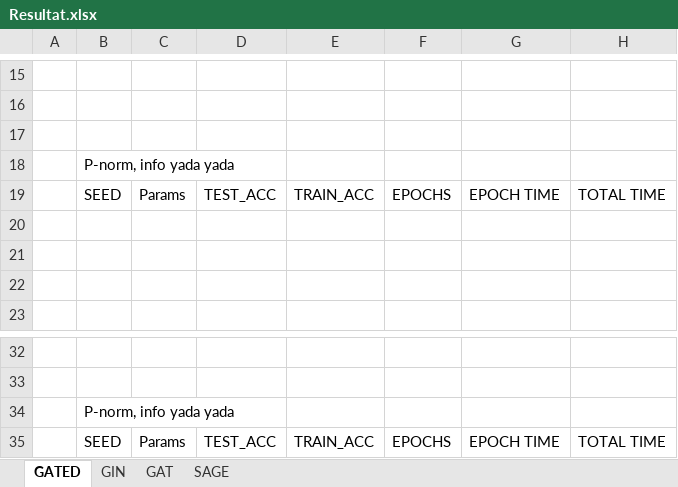
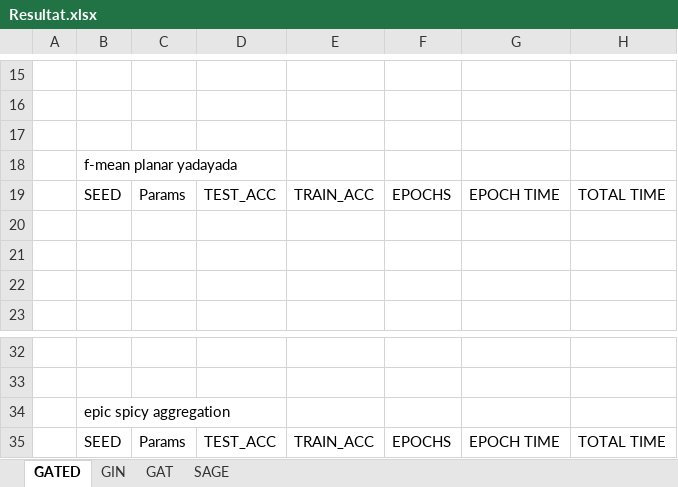
Before and after one commit to NiklasWik/GNN-wAGG, an Excel workbook: Resultat/Resultat.xlsx, sheet GATED, drawn as a sheet; only a part is shown, gaps mark what is left out; values as stored, in another font and other column widths than the file's, no borders; table styles not drawn; the diff names each change by its address in the sheet, - before the commit and + after, or states it on an @@ line.

```diff
--- a/Resultat/Resultat.xlsx (sheet GATED)
+++ b/Resultat/Resultat.xlsx (sheet GATED)
-B18: P-norm, info yada yada
+B18: f-mean planar yadayada
-B34: P-norm, info yada yada
+B34: epic spicy aggregation
```
Also changed, not shown: sheet GIN.
